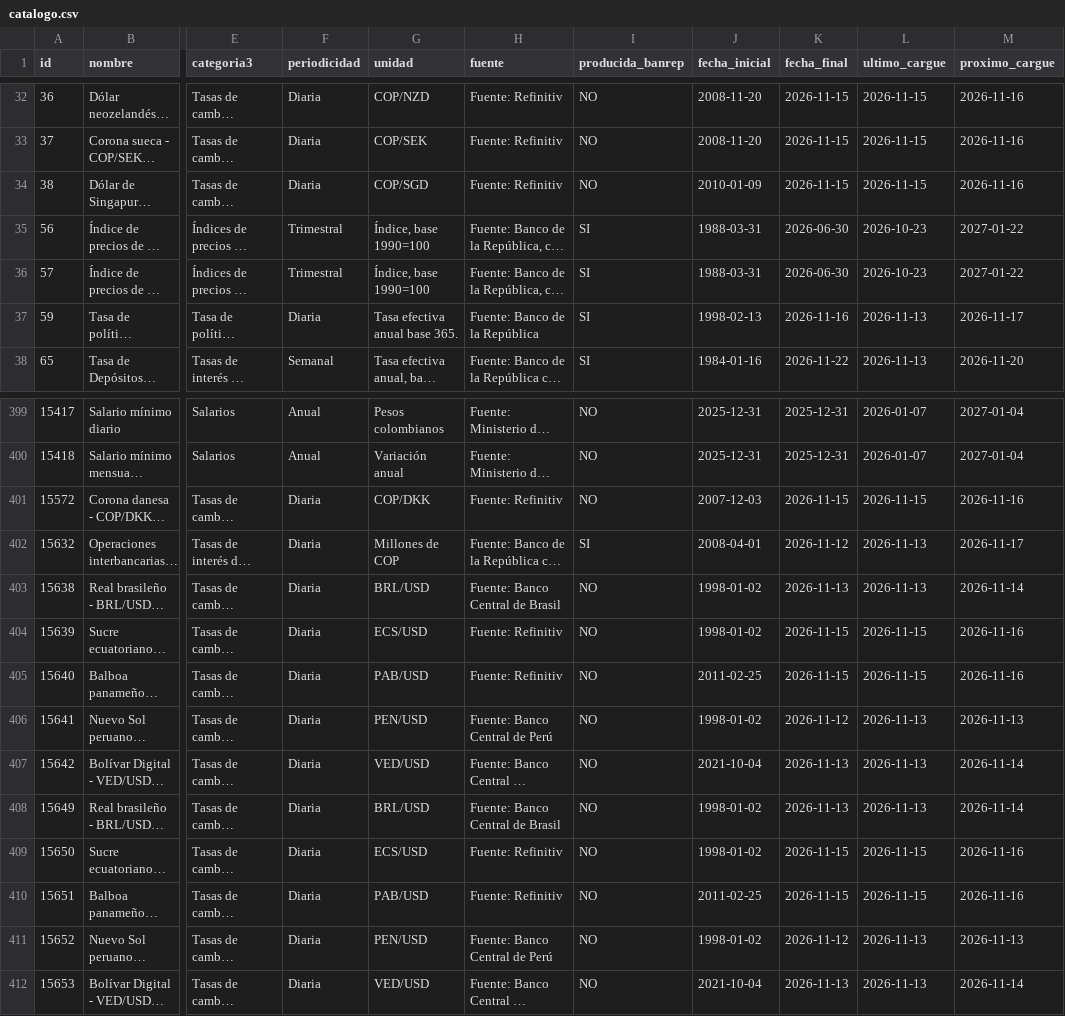
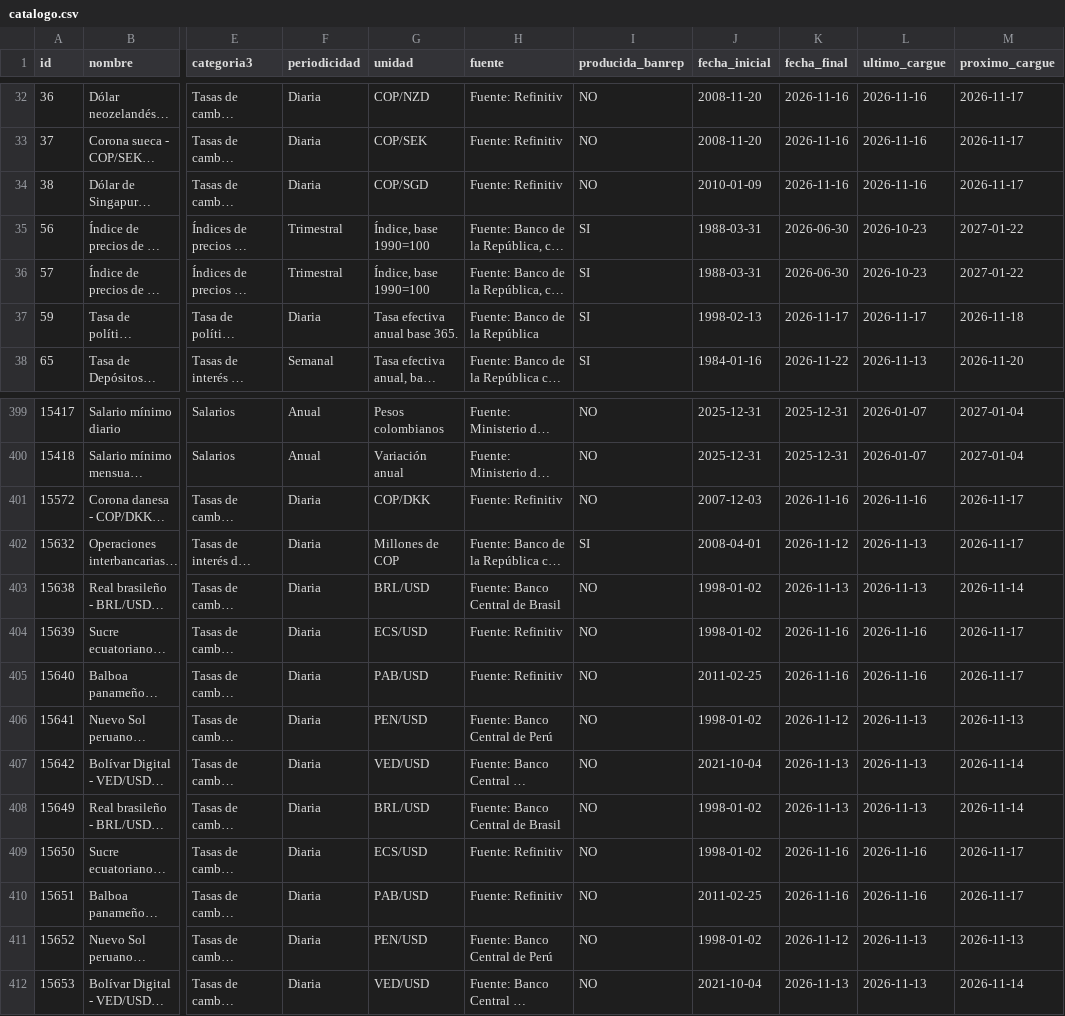
Before and after one commit to andrestrigosr-ops/datos-colombia, a CSV file: catalogo/catalogo.csv, drawn as a sheet; only a part is shown, gaps mark what is left out; long unchanged cells end in …; the diff covers the shown part only; the diff names each change by its address in the sheet, - before the commit and + after, or states it on an @@ line.

```diff
--- a/catalogo/catalogo.csv
+++ b/catalogo/catalogo.csv
-K32:K34 (fecha_final): 2026-11-15
+K32:K34 (fecha_final): 2026-11-16
-L32:L34 (ultimo_cargue): 2026-11-15
+L32:L34 (ultimo_cargue): 2026-11-16
-M32:M34 (proximo_cargue): 2026-11-16
+M32:M34 (proximo_cargue): 2026-11-17
-K37 (fecha_final): 2026-11-16
+K37 (fecha_final): 2026-11-17
-L37 (ultimo_cargue): 2026-11-13
+L37 (ultimo_cargue): 2026-11-17
-M37 (proximo_cargue): 2026-11-17
+M37 (proximo_cargue): 2026-11-18
-K401 (fecha_final): 2026-11-15
+K401 (fecha_final): 2026-11-16
-L401 (ultimo_cargue): 2026-11-15
+L401 (ultimo_cargue): 2026-11-16
-M401 (proximo_cargue): 2026-11-16
+M401 (proximo_cargue): 2026-11-17
-K404:K405 (fecha_final): 2026-11-15
+K404:K405 (fecha_final): 2026-11-16
-L404:L405 (ultimo_cargue): 2026-11-15
+L404:L405 (ultimo_cargue): 2026-11-16
-M404:M405 (proximo_cargue): 2026-11-16
+M404:M405 (proximo_cargue): 2026-11-17
-K409:K410 (fecha_final): 2026-11-15
+K409:K410 (fecha_final): 2026-11-16
-L409:L410 (ultimo_cargue): 2026-11-15
+L409:L410 (ultimo_cargue): 2026-11-16
-M409:M410 (proximo_cargue): 2026-11-16
+M409:M410 (proximo_cargue): 2026-11-17
```
Also changed, not shown: 106 edited cells elsewhere in this file, datos/banrep/59.csv, estado/estado.csv, 2 other files.
